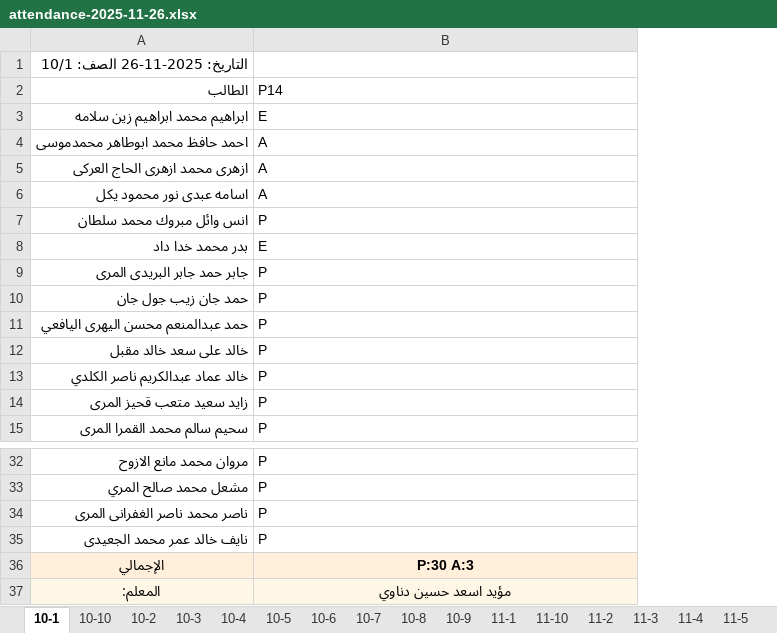
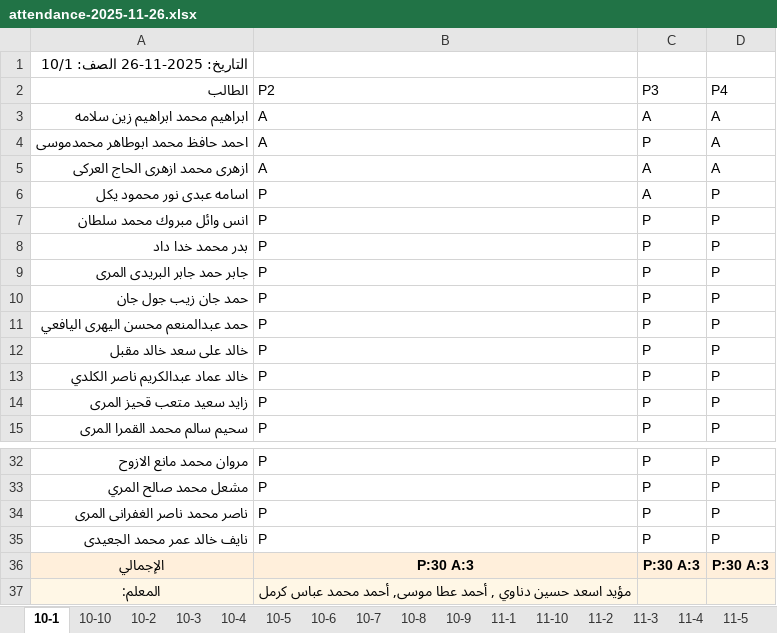
Before and after one commit to bounis0910/Att_School, an Excel workbook: exports/attendance-2025-11-26.xlsx, sheet 10-1, drawn as a sheet; only a part is shown, gaps mark what is left out; values as stored, in another font and other column widths than the file's, no borders; the diff names each change by its address in the sheet, - before the commit and + after, or states it on an @@ line.

```diff
--- a/exports/attendance-2025-11-26.xlsx (sheet 10-1)
+++ b/exports/attendance-2025-11-26.xlsx (sheet 10-1)
+column C (P3), rows 3-15: A | P | A | A | P | P | P | P | P | P | P | P | P; rows 32-36: P | P | P | P | P:30 A:3
+column D (P4), rows 3-15: A | A | A | P | P | P | P | P | P | P | P | P | P; rows 32-36: P | P | P | P | P:30 A:3
-B2: P14
+B2: P2
-B3 (P2): E
+B3 (P2): A
-B6 (P2): A
+B6 (P2): P
-B8 (P2): E
+B8 (P2): P
-B37 (P2): مؤيد اسعد حسين دناوي
+B37 (P2): مؤيد اسعد حسين دناوي , أحمد عطا موسى, أحمد محمد عباس كرمل
```
Also changed, not shown: sheet 10-4, sheet 10-2, sheet 10-3, 2 other files.
